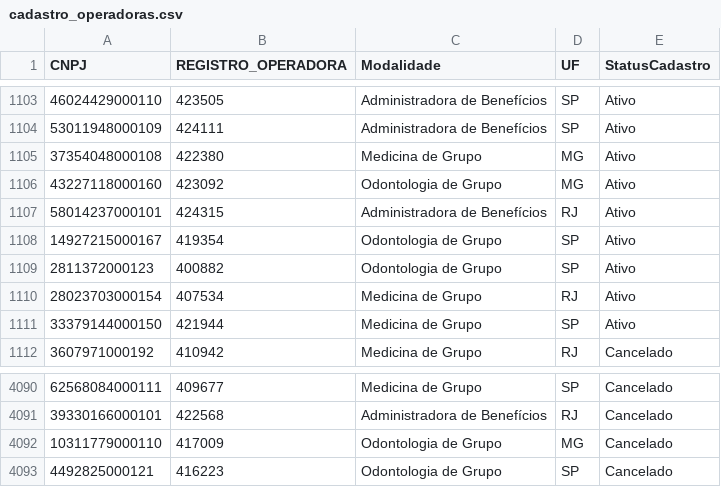
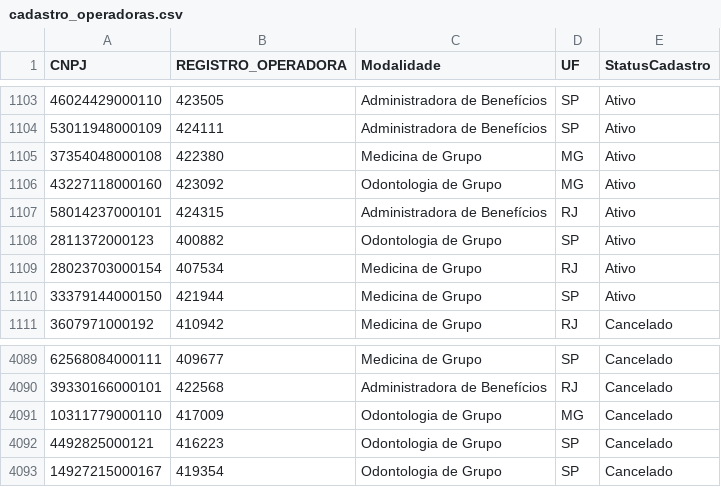
Before and after one commit to dev-pedr0/teste_intuitive_care, a CSV file: documents/normalizados/cadastro_operadoras.csv, drawn as a sheet; only a part is shown, gaps mark what is left out.

```diff
--- a/documents/normalizados/cadastro_operadoras.csv
+++ b/documents/normalizados/cadastro_operadoras.csv
@@ -1107,3 +1107,2 @@
 58014237000101,424315,Administradora de Benefícios,RJ,Ativo
-14927215000167,419354,Odontologia de Grupo,SP,Ativo
 2811372000123,400882,Odontologia de Grupo,SP,Ativo
@@ -4093 +4092,2 @@
 4492825000121,416223,Odontologia de Grupo,SP,Cancelado
+14927215000167,419354,Odontologia de Grupo,SP,Cancelado
```
Also changed, not shown: documents/downloads/Relatorio_cadop_canceladas.csv, documents/resultados/mapa_registro_ans_cnpj.csv, 5 other files.
